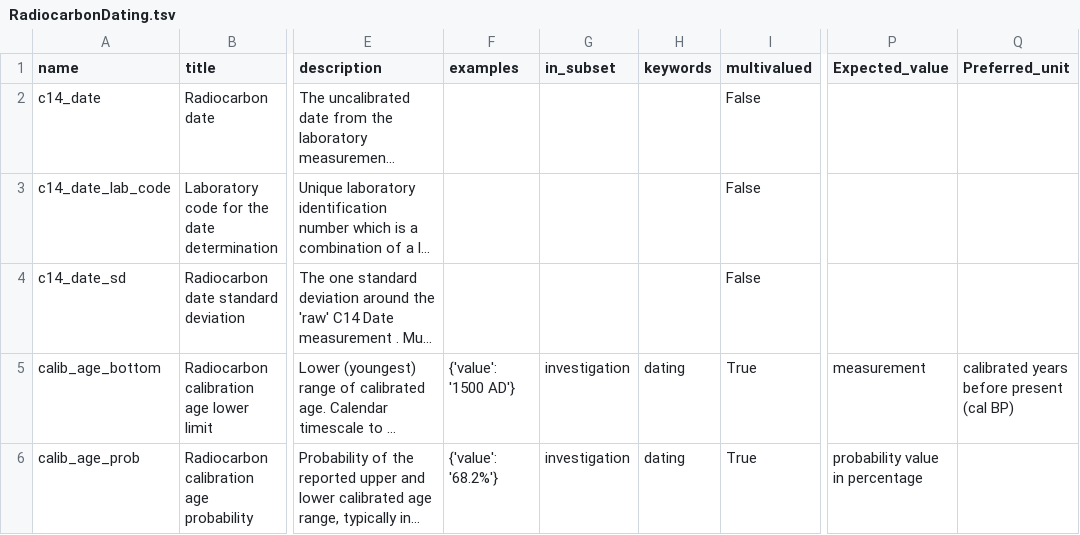
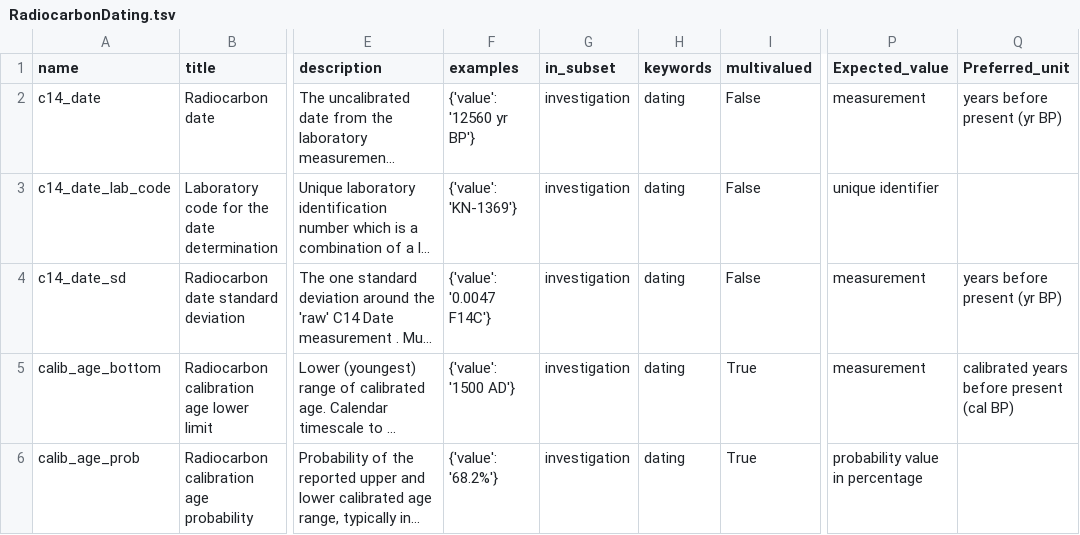
Before and after one commit to MIxS-MInAS/extension-radiocarbon-dating, a TSV file: src/tsv/RadiocarbonDating.tsv, drawn as a sheet; only a part is shown, gaps mark what is left out; long unchanged cells end in …; the diff names each change by its address in the sheet, - before the commit and + after, or states it on an @@ line.

Commit message:
Get the mandatory fields including remaining columns

```diff
--- a/src/tsv/RadiocarbonDating.tsv
+++ b/src/tsv/RadiocarbonDating.tsv
-F2 (examples): (empty)
+F2 (examples): {'value': '12560 yr BP'}
-G2:G4 (in_subset): (empty)
+G2:G4 (in_subset): investigation
-H2:H4 (keywords): (empty)
+H2:H4 (keywords): dating
-P2 (Expected_value): (empty)
+P2 (Expected_value): measurement
-Q2 (Preferred_unit): (empty)
+Q2 (Preferred_unit): years before present (yr BP)
-F3 (examples): (empty)
+F3 (examples): {'value': 'KN-1369'}
-P3 (Expected_value): (empty)
+P3 (Expected_value): unique identifier
-F4 (examples): (empty)
+F4 (examples): {'value': '0.0047 F14C'}
-P4 (Expected_value): (empty)
+P4 (Expected_value): measurement
-Q4 (Preferred_unit): (empty)
+Q4 (Preferred_unit): years before present (yr BP)
```
Also changed, not shown: 1 other file.
